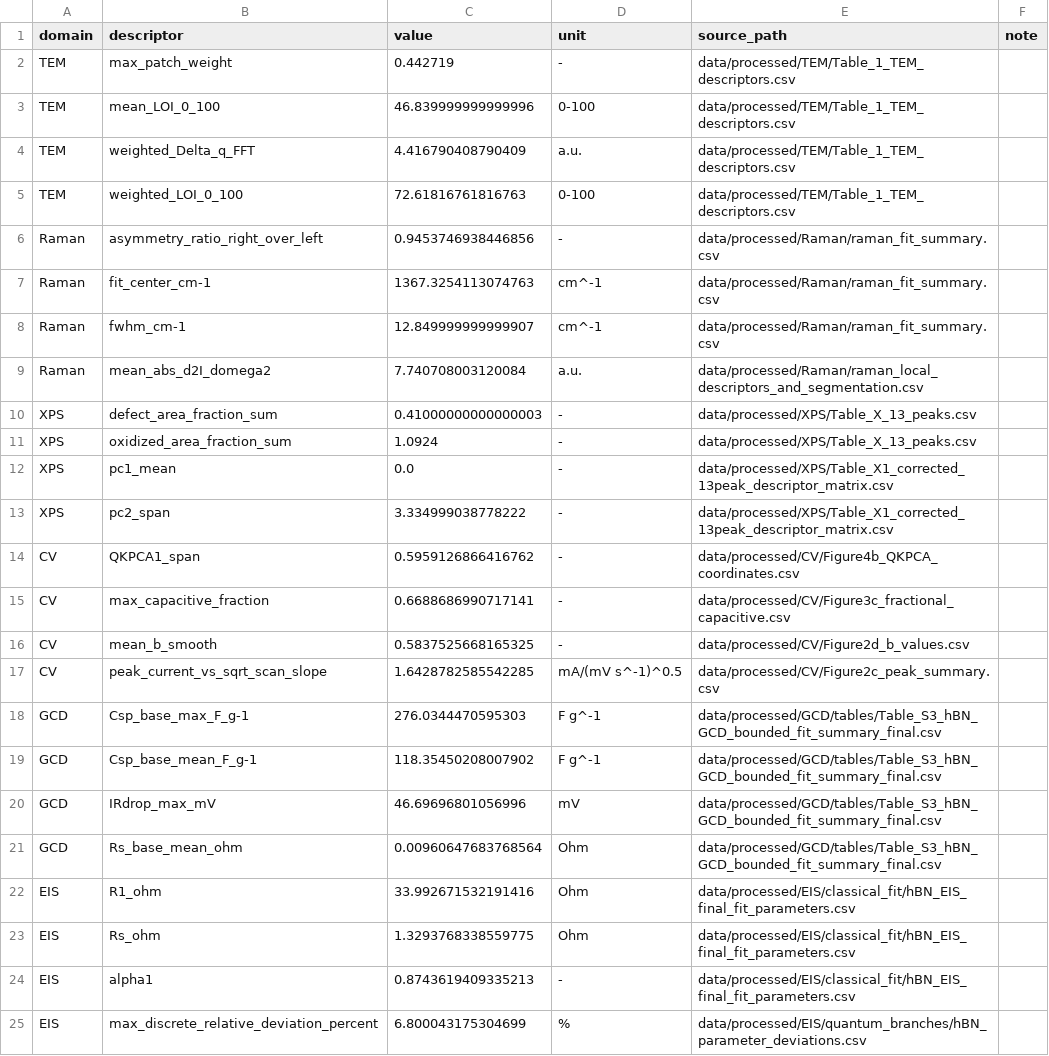
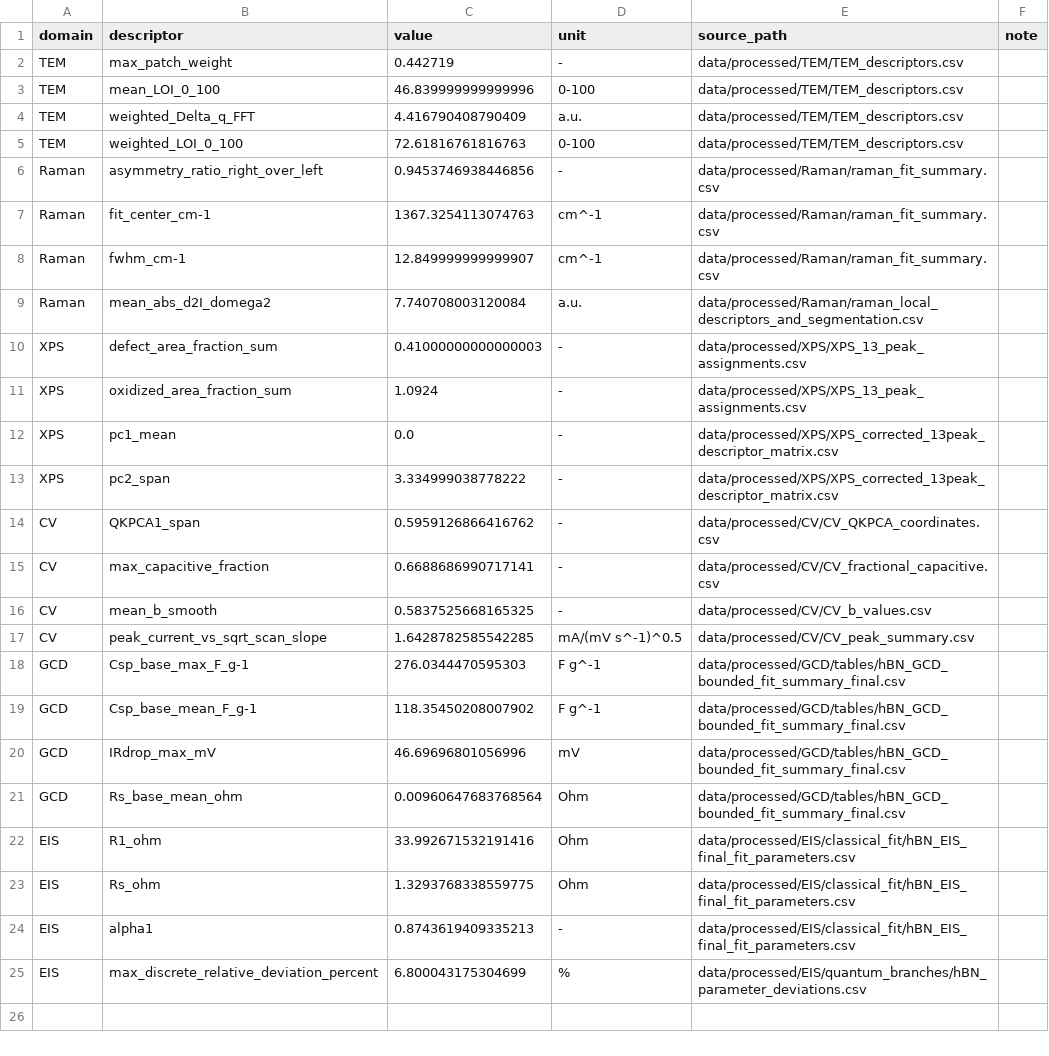
Before and after one commit to SYWu876/h-BN-Electrochemical-Analysis, a CSV file: data/processed/integrated/hBN_cross_domain_descriptor_long.csv, drawn as a sheet.

```diff
--- a/data/processed/integrated/hBN_cross_domain_descriptor_long.csv
+++ b/data/processed/integrated/hBN_cross_domain_descriptor_long.csv
@@ -1,6 +1,6 @@
 domain,descriptor,value,unit,source_path,note
-TEM,max_patch_weight,0.442719,-,data/processed/TEM/Table_1_TEM_descriptors.csv,
-TEM,mean_LOI_0_100,46.839999999999996,0-100,data/processed/TEM/Table_1_TEM_descriptors.csv,
-TEM,weighted_Delta_q_FFT,4.416790408790409,a.u.,data/processed/TEM/Table_1_TEM_descriptors.csv,
-TEM,weighted_LOI_0_100,72.61816761816763,0-100,data/processed/TEM/Table_1_TEM_descriptors.csv,
+TEM,max_patch_weight,0.442719,-,data/processed/TEM/TEM_descriptors.csv,
+TEM,mean_LOI_0_100,46.839999999999996,0-100,data/processed/TEM/TEM_descriptors.csv,
+TEM,weighted_Delta_q_FFT,4.416790408790409,a.u.,data/processed/TEM/TEM_descriptors.csv,
+TEM,weighted_LOI_0_100,72.61816761816763,0-100,data/processed/TEM/TEM_descriptors.csv,
 Raman,asymmetry_ratio_right_over_left,0.9453746938446856,-,data/processed/Raman/raman_fit_summary.csv,
@@ -9,14 +9,14 @@ Raman,fwhm_cm-1,12.849999999999907,cm^-1,data/processed/Raman/raman_fit_summary.
 Raman,mean_abs_d2I_domega2,7.740708003120084,a.u.,data/processed/Raman/raman_local_descriptors_and_segmentation.csv,
-XPS,defect_area_fraction_sum,0.41000000000000003,-,data/processed/XPS/Table_X_13_peaks.csv,
-XPS,oxidized_area_fraction_sum,1.0924,-,data/processed/XPS/Table_X_13_peaks.csv,
-XPS,pc1_mean,0.0,-,data/processed/XPS/Table_X1_corrected_13peak_descriptor_matrix.csv,
-XPS,pc2_span,3.334999038778222,-,data/processed/XPS/Table_X1_corrected_13peak_descriptor_matrix.csv,
-CV,QKPCA1_span,0.5959126866416762,-,data/processed/CV/Figure4b_QKPCA_coordinates.csv,
-CV,max_capacitive_fraction,0.6688686990717141,-,data/processed/CV/Figure3c_fractional_capacitive.csv,
-CV,mean_b_smooth,0.5837525668165325,-,data/processed/CV/Figure2d_b_values.csv,
-CV,peak_current_vs_sqrt_scan_slope,1.6428782585542285,mA/(mV s^-1)^0.5,data/processed/CV/Figure2c_peak_summary.csv,
-GCD,Csp_base_max_F_g-1,276.0344470595303,F g^-1,data/processed/GCD/tables/Table_S3_hBN_GCD_bounded_fit_summary_final.csv,
-GCD,Csp_base_mean_F_g-1,118.35450208007902,F g^-1,data/processed/GCD/tables/Table_S3_hBN_GCD_bounded_fit_summary_final.csv,
-GCD,IRdrop_max_mV,46.69696801056996,mV,data/processed/GCD/tables/Table_S3_hBN_GCD_bounded_fit_summary_final.csv,
-GCD,Rs_base_mean_ohm,0.00960647683768564,Ohm,data/processed/GCD/tables/Table_S3_hBN_GCD_bounded_fit_summary_final.csv,
+XPS,defect_area_fraction_sum,0.41000000000000003,-,data/processed/XPS/XPS_13_peak_assignments.csv,
+XPS,oxidized_area_fraction_sum,1.0924,-,data/processed/XPS/XPS_13_peak_assignments.csv,
+XPS,pc1_mean,0.0,-,data/processed/XPS/XPS_corrected_13peak_descriptor_matrix.csv,
+XPS,pc2_span,3.334999038778222,-,data/processed/XPS/XPS_corrected_13peak_descriptor_matrix.csv,
+CV,QKPCA1_span,0.5959126866416762,-,data/processed/CV/CV_QKPCA_coordinates.csv,
+CV,max_capacitive_fraction,0.6688686990717141,-,data/processed/CV/CV_fractional_capacitive.csv,
+CV,mean_b_smooth,0.5837525668165325,-,data/processed/CV/CV_b_values.csv,
+CV,peak_current_vs_sqrt_scan_slope,1.6428782585542285,mA/(mV s^-1)^0.5,data/processed/CV/CV_peak_summary.csv,
+GCD,Csp_base_max_F_g-1,276.0344470595303,F g^-1,data/processed/GCD/tables/hBN_GCD_bounded_fit_summary_final.csv,
+GCD,Csp_base_mean_F_g-1,118.35450208007902,F g^-1,data/processed/GCD/tables/hBN_GCD_bounded_fit_summary_final.csv,
+GCD,IRdrop_max_mV,46.69696801056996,mV,data/processed/GCD/tables/hBN_GCD_bounded_fit_summary_final.csv,
+GCD,Rs_base_mean_ohm,0.00960647683768564,Ohm,data/processed/GCD/tables/hBN_GCD_bounded_fit_summary_final.csv,
 EIS,R1_ohm,33.992671532191416,Ohm,data/processed/EIS/classical_fit/hBN_EIS_final_fit_parameters.csv,
```
Also changed, not shown: docs/manifest.csv, 39 other files.
